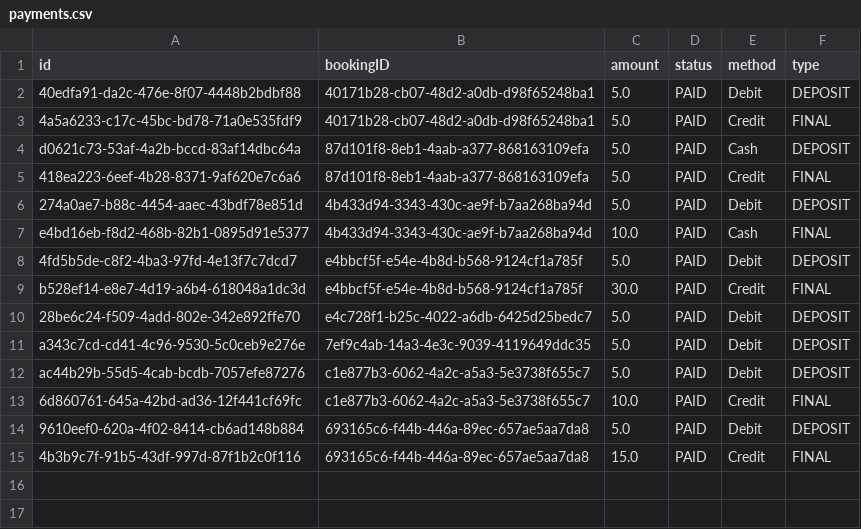
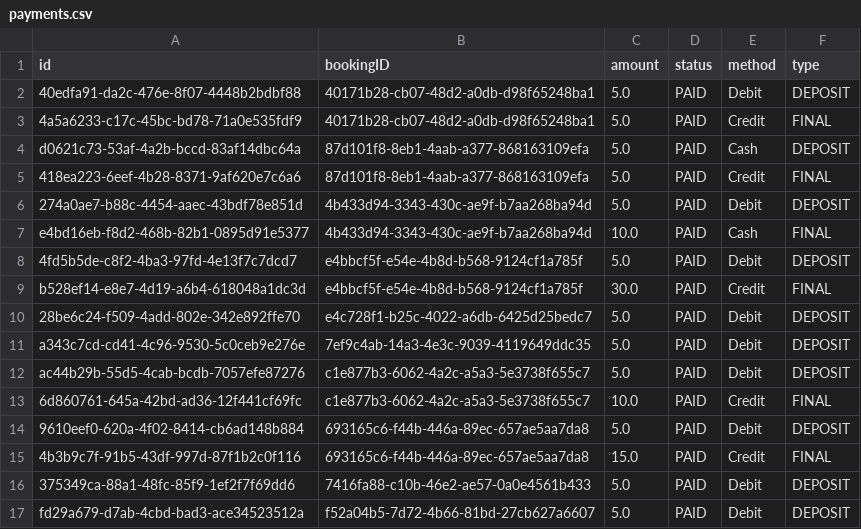
Before and after one commit to f-perna/yorku-parking, a CSV file: data/payments.csv, drawn as a sheet; the diff names each change by its address in the sheet, - before the commit and + after, or states it on an @@ line.

```diff
--- a/data/payments.csv
+++ b/data/payments.csv
+row 16: 375349ca-88a1-48fc-85f9-1ef2f7f69dd6 | 7416fa88-c10b-46e2-ae57-0a0e4561b433 | 5.0 | PAID | Debit | DEPOSIT
+row 17: fd29a679-d7ab-4cbd-bad3-ace34523512a | f52a04b5-7d72-4b66-81bd-27cb627a6607 | 5.0 | PAID | Debit | DEPOSIT
```
Also changed, not shown: data/bookings.csv, 5 other files.
